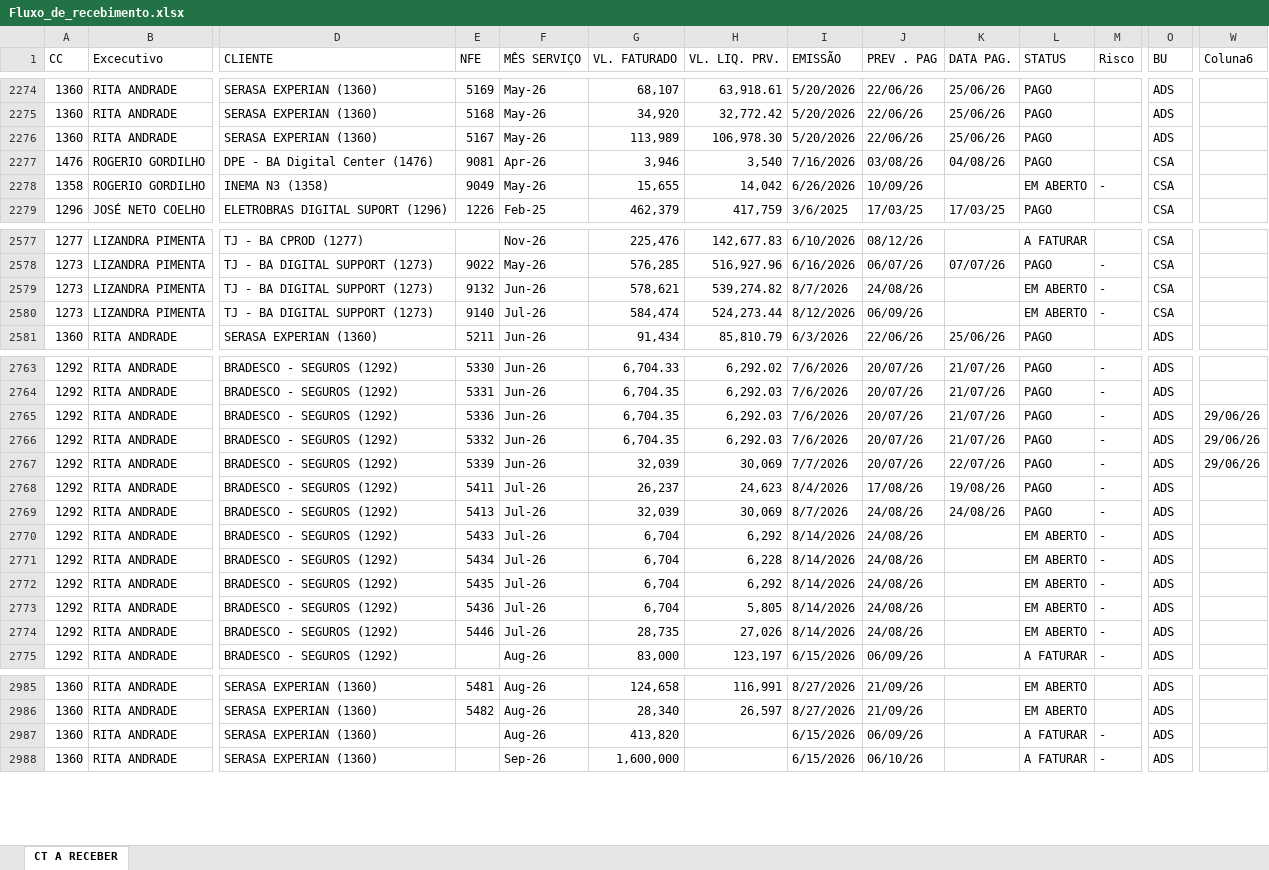
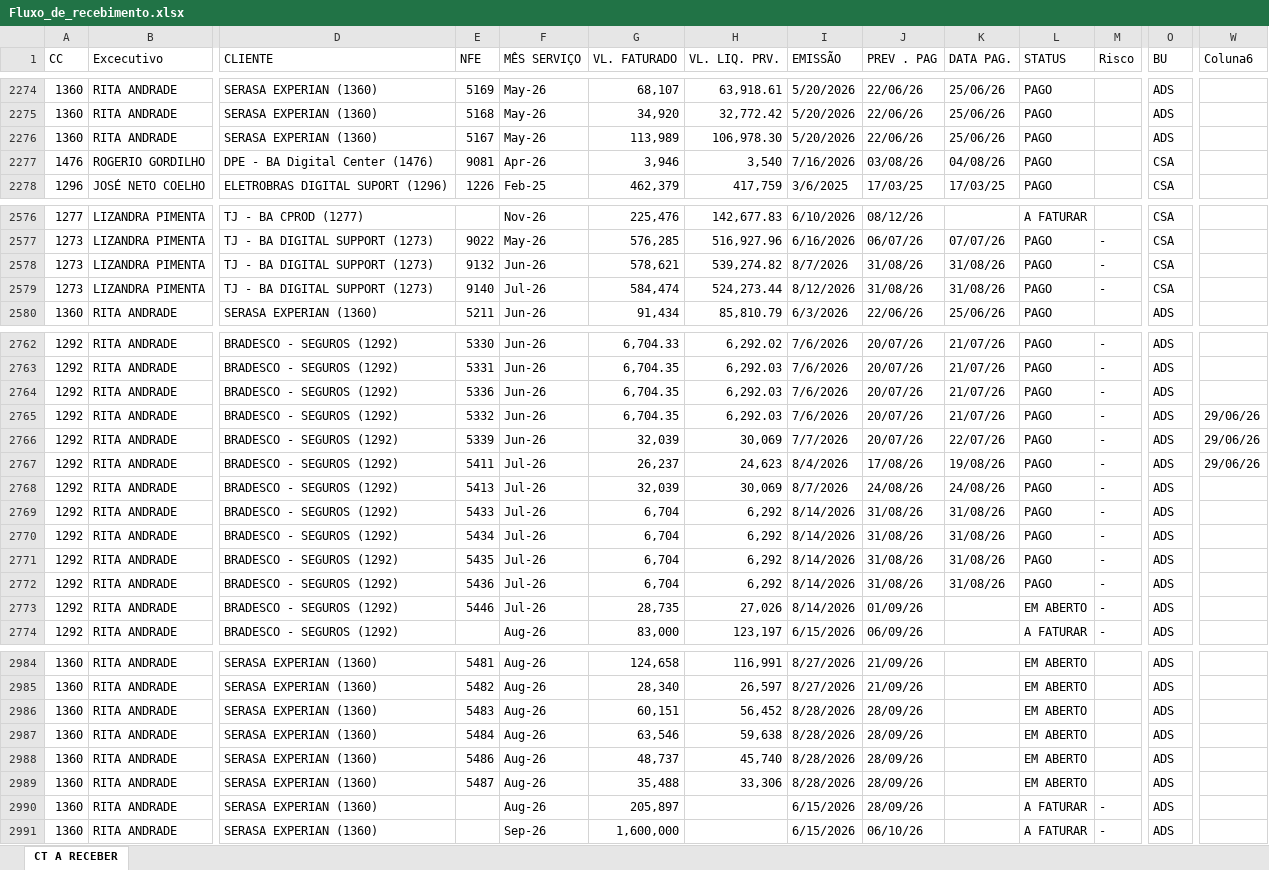
Before and after one commit to vitor-esteves-Bra/solutis-dashboard, an Excel workbook: data/Fluxo_de_recebimento.xlsx, sheet CT A RECEBER, drawn as a sheet; only a part is shown, gaps mark what is left out; values as stored, in another font and other column widths than the file's, no cell formats; conditional formats and table styles not drawn; removed rows and columns are numbered as before the commit, all else as after; rows hold the shown columns only; the diff covers the shown part only; the diff names each change by its address in the sheet, - before the commit and + after, or states it on an @@ line.

```diff
--- a/data/Fluxo_de_recebimento.xlsx (sheet CT A RECEBER)
+++ b/data/Fluxo_de_recebimento.xlsx (sheet CT A RECEBER)
-row 2278: 1358 | ROGERIO GORDILHO | INEMA N3 (1358) | 9049 | May-26 | 15,655 | 14,042 | 6/26/2026 | 10/09/26 |  | EM ABERTO | - | CSA
-J2578 (PREV . PAG): 24/08/26
+J2578 (PREV . PAG): 31/08/26
-K2578:K2579 (DATA PAG.): (empty)
+K2578:K2579 (DATA PAG.): 31/08/26
-L2578:L2579 (STATUS): EM ABERTO
+L2578:L2579 (STATUS): PAGO
-J2579 (PREV . PAG): 06/09/26
+J2579 (PREV . PAG): 31/08/26
-W2764 (Coluna6): 29/06/26
+W2764 (Coluna6): (empty)
-W2767 (Coluna6): (empty)
+W2767 (Coluna6): 29/06/26
-J2769:J2772 (PREV . PAG): 24/08/26
+J2769:J2772 (PREV . PAG): 31/08/26
-K2769:K2772 (DATA PAG.): (empty)
+K2769:K2772 (DATA PAG.): 31/08/26
-L2769:L2772 (STATUS): EM ABERTO
+L2769:L2772 (STATUS): PAGO
-H2770 (VL. LIQ. PRV.): 6,228
+H2770 (VL. LIQ. PRV.): 6,292
-H2772 (VL. LIQ. PRV.): 5,805
+H2772 (VL. LIQ. PRV.): 6,292
-J2773 (PREV . PAG): 24/08/26
+J2773 (PREV . PAG): 01/09/26
+row 2986: 1360 | RITA ANDRADE | SERASA EXPERIAN (1360) | 5483 | Aug-26 | 60,151 | 56,452 | 8/28/2026 | 28/09/26 |  | EM ABERTO |  | ADS
+row 2987: 1360 | RITA ANDRADE | SERASA EXPERIAN (1360) | 5484 | Aug-26 | 63,546 | 59,638 | 8/28/2026 | 28/09/26 |  | EM ABERTO |  | ADS
+row 2988: 1360 | RITA ANDRADE | SERASA EXPERIAN (1360) | 5486 | Aug-26 | 48,737 | 45,740 | 8/28/2026 | 28/09/26 |  | EM ABERTO |  | ADS
+row 2989: 1360 | RITA ANDRADE | SERASA EXPERIAN (1360) | 5487 | Aug-26 | 35,488 | 33,306 | 8/28/2026 | 28/09/26 |  | EM ABERTO |  | ADS
-G2990 (VL. FATURADO): 413,820
+G2990 (VL. FATURADO): 205,897
-J2990 (PREV . PAG): 06/09/26
+J2990 (PREV . PAG): 28/09/26
```
Also changed, not shown: 3 removed rows and 154 edited cells elsewhere in this sheet, cell formats, 2 other files.
